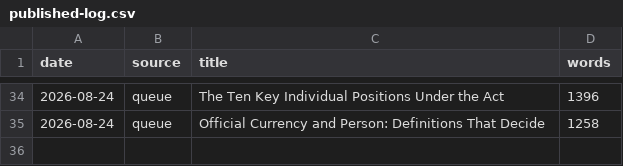
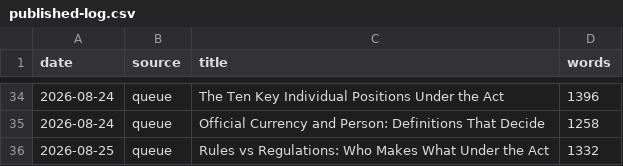
Before and after one commit to coinconnect-pk/coinconnect-pk.github.io, a CSV file: _data/published-log.csv, drawn as a sheet; only a part is shown, gaps mark what is left out.

```diff
--- a/_data/published-log.csv
+++ b/_data/published-log.csv
@@ -35 +35,2 @@ date,source,title,words
 2026-08-24,queue,"Official Currency and Person: Definitions That Decide",1258
+2026-08-25,queue,"Rules vs Regulations: Who Makes What Under the Act",1332
```
Also changed, not shown: 2 other files.
